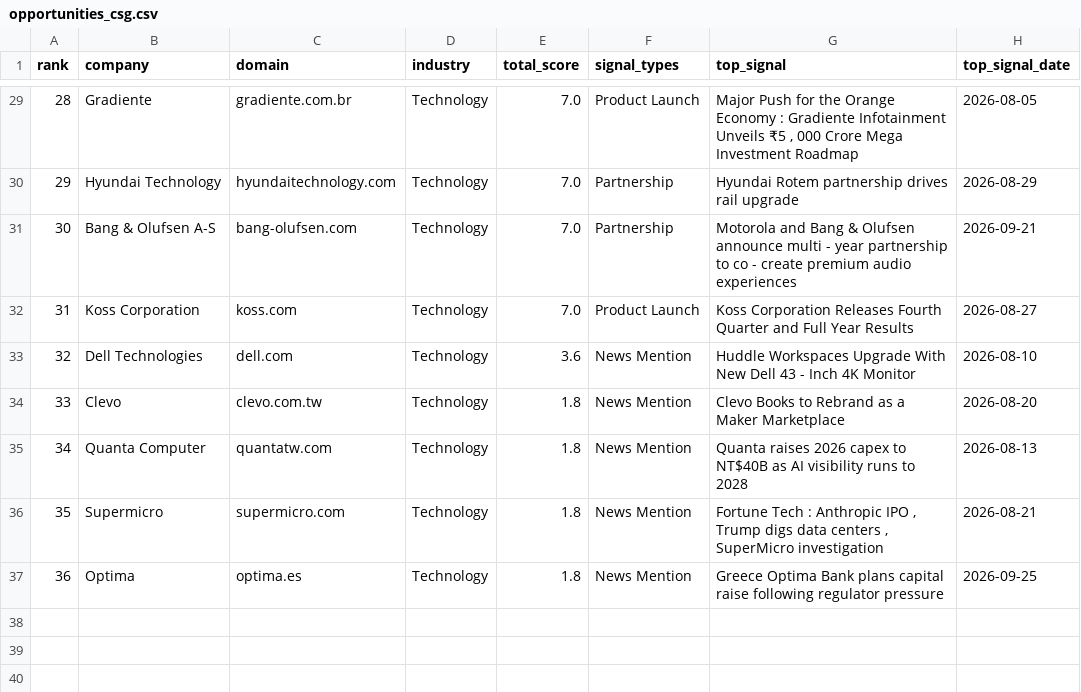
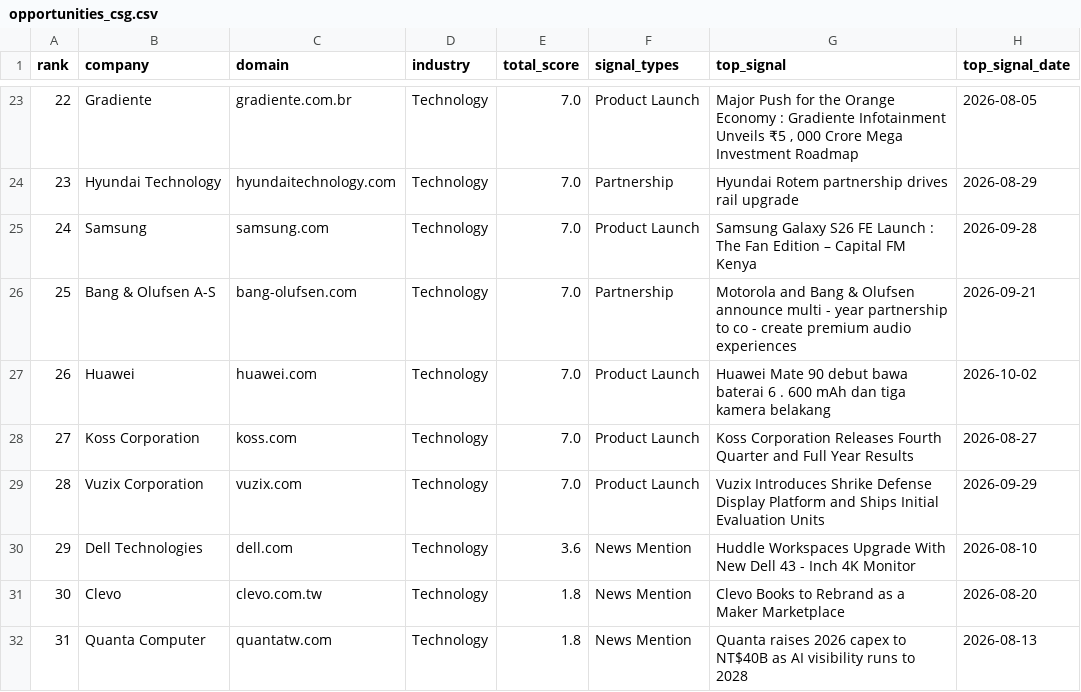
Before and after one commit to ai-positon2/intelligence-platform, a CSV file: reports/opportunities_csg.csv, drawn as a sheet; only a part is shown, gaps mark what is left out; the shorter side is filled out with more unchanged rows; the diff covers the shown part only; the diff names each change by its address in the sheet, - before the commit and + after, or states it on an @@ line.

```diff
--- a/reports/opportunities_csg.csv
+++ b/reports/opportunities_csg.csv
@@ column A (rank) renumbered from row 5 down @@
+row 25: 24 | Samsung | samsung.com | Technology | 7.0 | Product Launch | Samsung Galaxy S26 FE Launch : The Fan Edition – Capital FM Kenya | 2026-09-28
+row 27: 26 | Huawei | huawei.com | Technology | 7.0 | Product Launch | Huawei Mate 90 debut bawa baterai 6 . 600 mAh dan tiga kamera belakang | 2026-10-02
+row 29: 28 | Vuzix Corporation | vuzix.com | Technology | 7.0 | Product Launch | Vuzix Introduces Shrike Defense Display Platform and Ships Initial Evaluation Units | 2026-09-29
```
Also changed, not shown: 1 added row, 7 removed rows and 16 edited cells elsewhere in this file, reports/opportunities_healthcare.csv, 5 other files.
